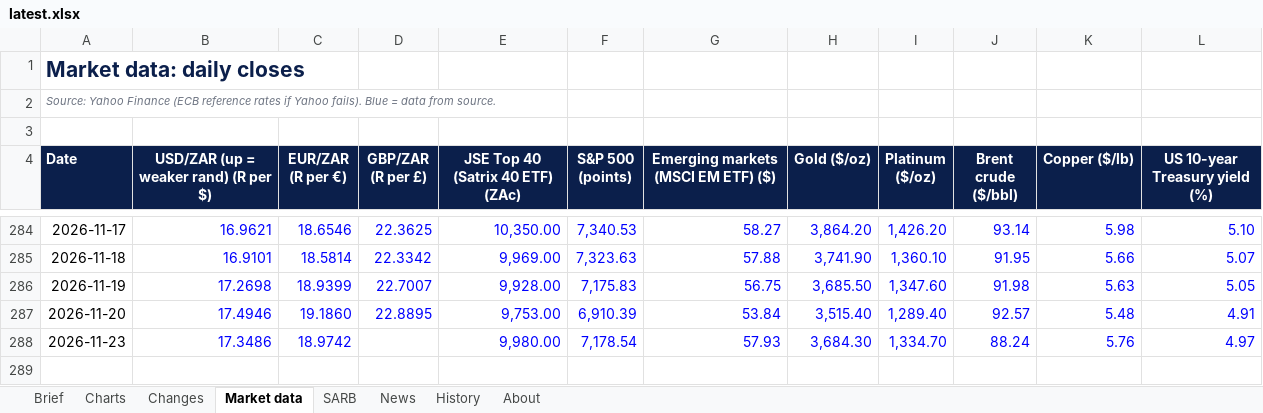
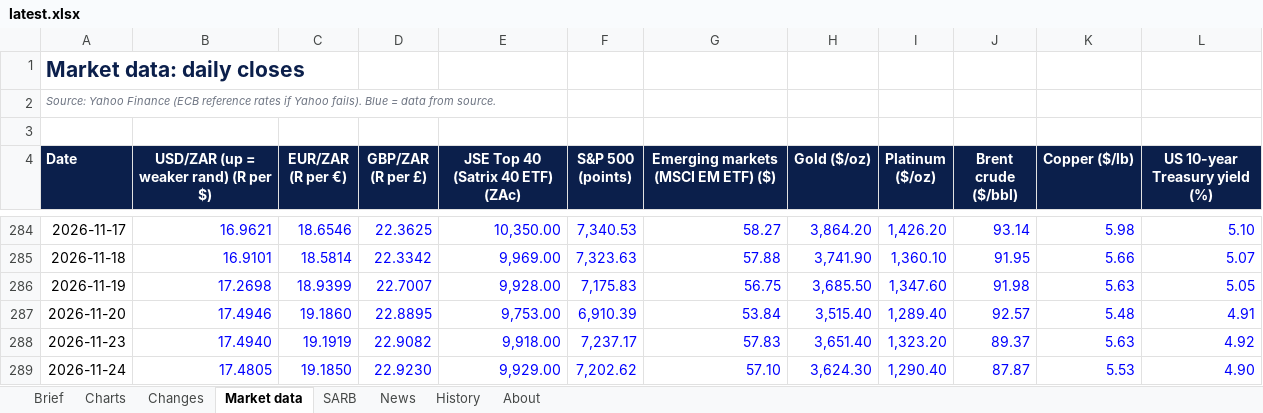
Before and after one commit to sihlangu-mthembu/sa-macro-brief, an Excel workbook: reports/latest.xlsx, sheet Market data, drawn as a sheet; only a part is shown, gaps mark what is left out; values as stored, in another font and other column widths than the file's, no borders; the diff names each change by its address in the sheet, - before the commit and + after, or states it on an @@ line.

```diff
--- a/reports/latest.xlsx (sheet Market data)
+++ b/reports/latest.xlsx (sheet Market data)
-B288: 17.3486
+B288: 17.4940
-C288 (EUR/ZAR (R per €)): 18.9742
+C288 (EUR/ZAR (R per €)): 19.1919
-D288 (GBP/ZAR (R per £)): (empty)
+D288 (GBP/ZAR (R per £)): 22.9082
-E288 (JSE Top 40 (Satrix 40 ETF) (ZAc)): 9,980.00
+E288 (JSE Top 40 (Satrix 40 ETF) (ZAc)): 9,918.00
-F288 (S&P 500 (points)): 7,178.54
+F288 (S&P 500 (points)): 7,237.17
-G288: 57.93
+G288: 57.83
-H288 (Gold ($/oz)): 3,684.30
+H288 (Gold ($/oz)): 3,651.40
-I288 (Platinum ($/oz)): 1,334.70
+I288 (Platinum ($/oz)): 1,323.20
-J288 (Brent crude ($/bbl)): 88.24
+J288 (Brent crude ($/bbl)): 89.37
-K288 (Copper ($/lb)): 5.76
+K288 (Copper ($/lb)): 5.63
-L288 (US 10-year Treasury yield (%)): 4.97
+L288 (US 10-year Treasury yield (%)): 4.92
+row 289: 2026-11-24 | 17.4805 | 19.1850 | 22.9230 | 9,929.00 | 7,202.62 | 57.10 | 3,624.30 | 1,290.40 | 87.87 | 5.53 | 4.90
```
Also changed, not shown: sheet News, sheet Changes, sheet Brief, sheet History, sheet SARB, charts or pictures, 4 other files.
